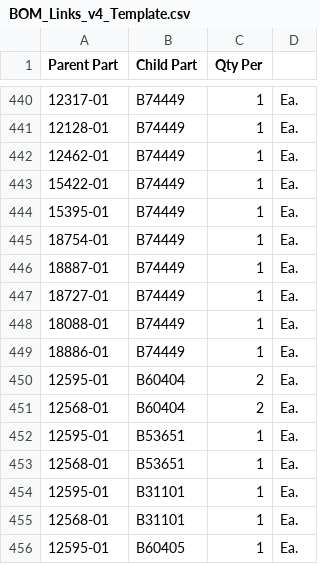
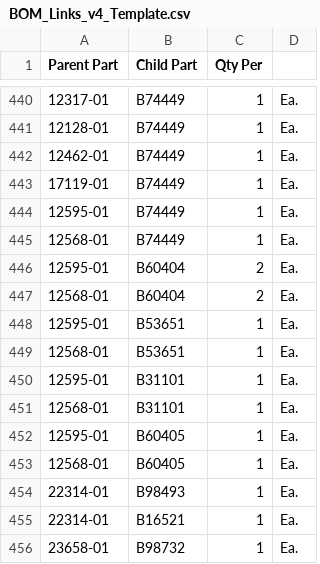
Before and after one commit to andrewamabile727-bit/bom-costing-tool, a CSV file: BOM_Links_v4_Template.csv, drawn as a sheet; only a part is shown, gaps mark what is left out; the shorter side is filled out with more unchanged rows; the diff names each change by its address in the sheet, - before the commit and + after, or states it on an @@ line.

Commit message:
Add files via upload

```diff
--- a/BOM_Links_v4_Template.csv
+++ b/BOM_Links_v4_Template.csv
-A443 (Parent Part): 15422-01
+A443 (Parent Part): 17119-01
-A444 (Parent Part): 15395-01
+A444 (Parent Part): 12595-01
-A445 (Parent Part): 18754-01
+A445 (Parent Part): 12568-01
-row 446: 18887-01 | B74449 | 1 | Ea.
-row 447: 18727-01 | B74449 | 1 | Ea.
-row 448: 18088-01 | B74449 | 1 | Ea.
-row 449: 18886-01 | B74449 | 1 | Ea.
```
